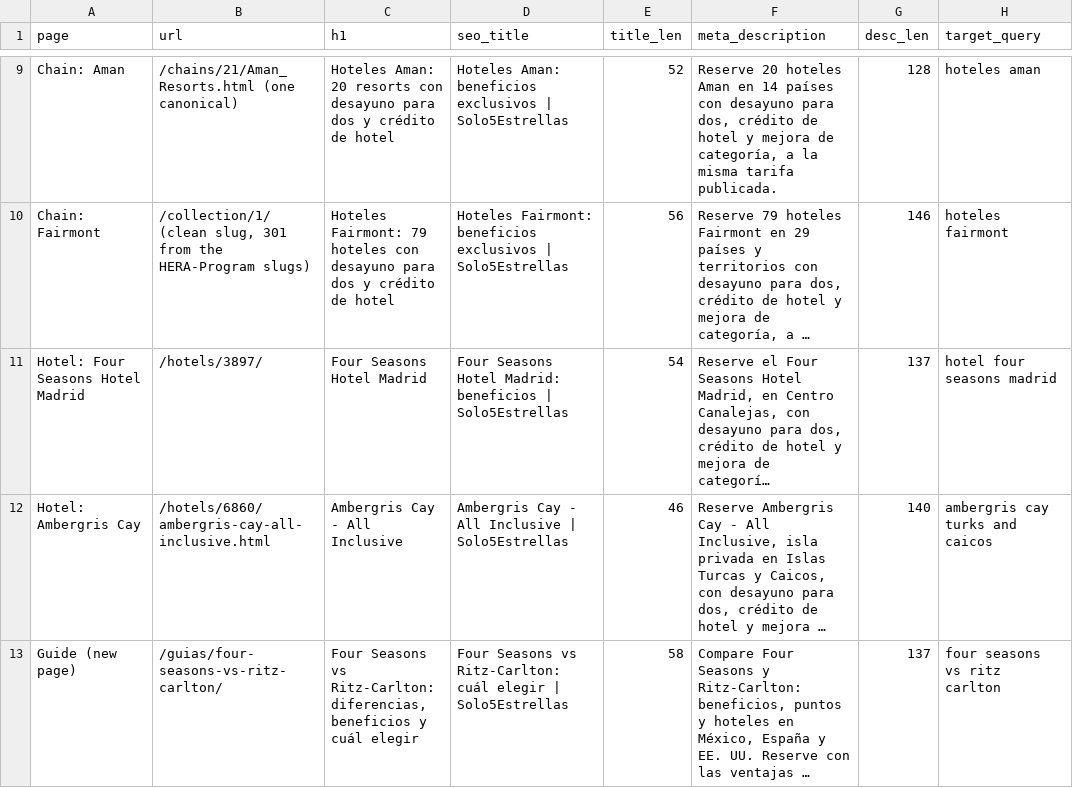
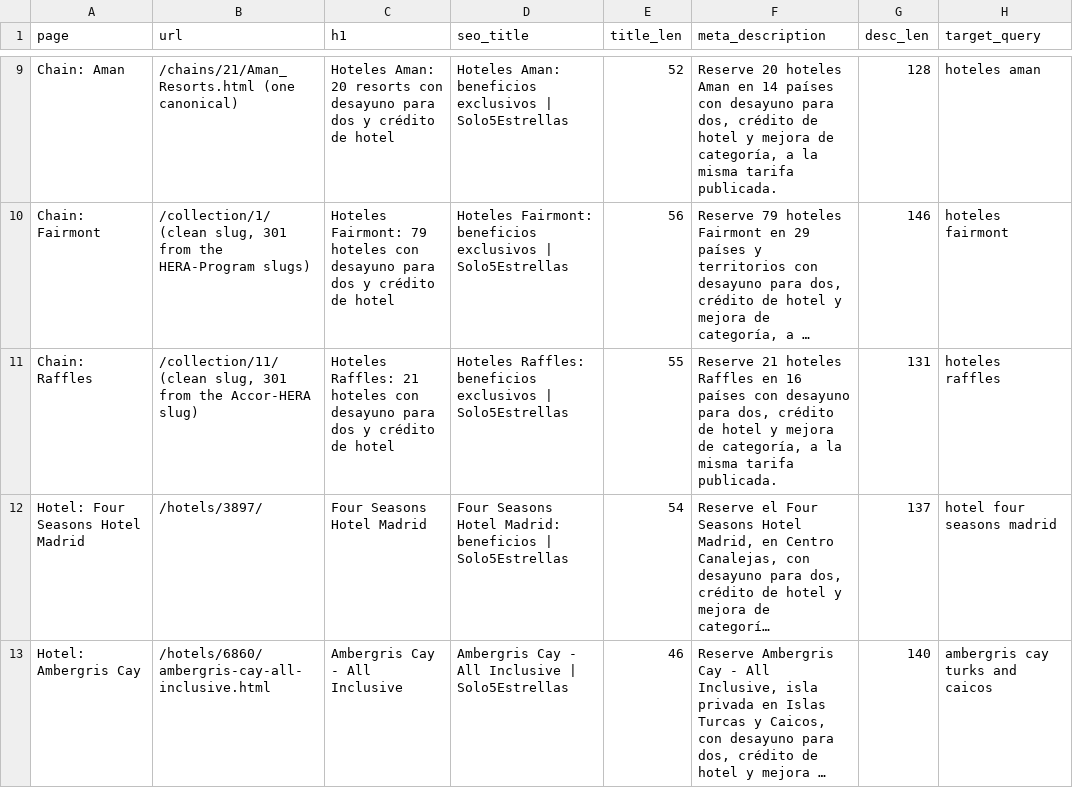
Before and after one commit to Vincenzo182631/solo5estrellas.com, a CSV file: content/page-metadata.csv, drawn as a sheet; only a part is shown, gaps mark what is left out; the shorter side is filled out with more unchanged rows; long unchanged cells end in …; the diff names each change by its address in the sheet, - before the commit and + after, or states it on an @@ line.

```diff
--- a/content/page-metadata.csv
+++ b/content/page-metadata.csv
+row 11: Chain: Raffles | /collection/11/ (clean slug, 301 from the Accor-HERA slug) | Hoteles Raffles: 21 hoteles con desayuno para dos y crédito de hotel | Hoteles Raffles: beneficios exclusivos | Solo5Estrellas | 55 | Reserve 21 hoteles Raffles en 16 países con desayuno para dos, crédito de hotel y mejora de categoría, a la misma tarifa publicada. | 131 | hoteles raffles
```
Also changed, not shown: 6 other files.
